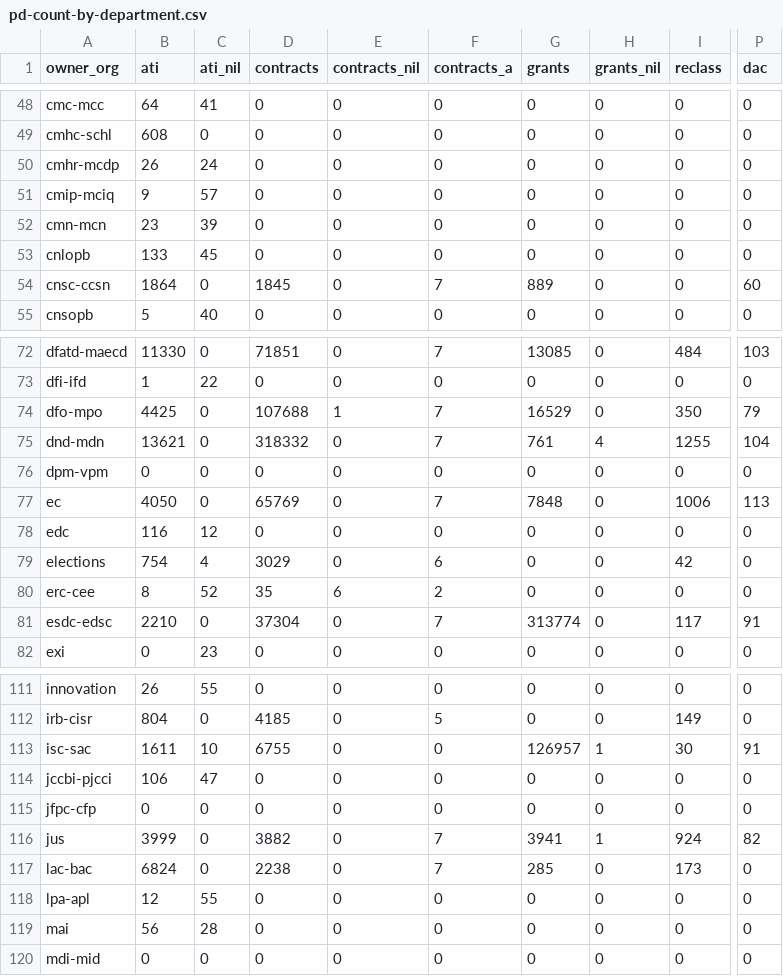
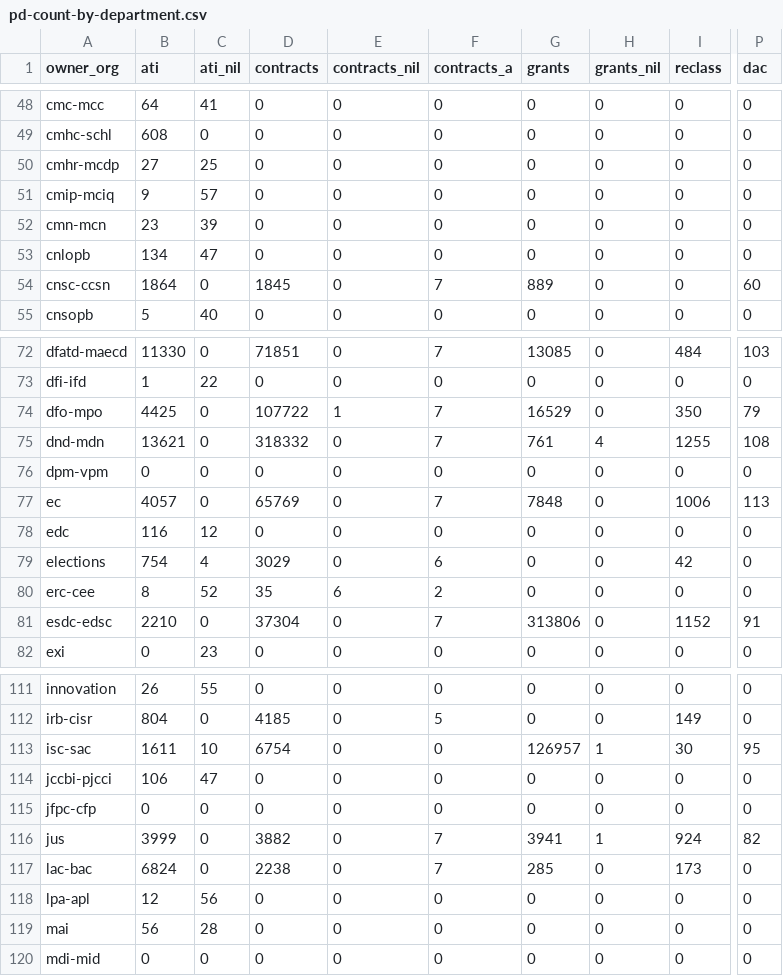
Before and after one commit to PatLittle/OpenGov_R_Scripts, a CSV file: pd-count-by-department.csv, drawn as a sheet; only a part is shown, gaps mark what is left out; the diff covers the shown part only; the diff names each change by its address in the sheet, - before the commit and + after, or states it on an @@ line.

```diff
--- a/pd-count-by-department.csv
+++ b/pd-count-by-department.csv
-B50 (ati): 26
+B50 (ati): 27
-C50 (ati_nil): 24
+C50 (ati_nil): 25
-B53 (ati): 133
+B53 (ati): 134
-C53 (ati_nil): 45
+C53 (ati_nil): 47
-D74 (contracts): 107688
+D74 (contracts): 107722
-P75 (dac): 104
+P75 (dac): 108
-B77 (ati): 4050
+B77 (ati): 4057
-G81 (grants): 313774
+G81 (grants): 313806
-I81 (reclass): 117
+I81 (reclass): 1152
-D113 (contracts): 6755
+D113 (contracts): 6754
-P113 (dac): 91
+P113 (dac): 95
-C118 (ati_nil): 55
+C118 (ati_nil): 56
```
Also changed, not shown: 7 edited cells elsewhere in this file.
